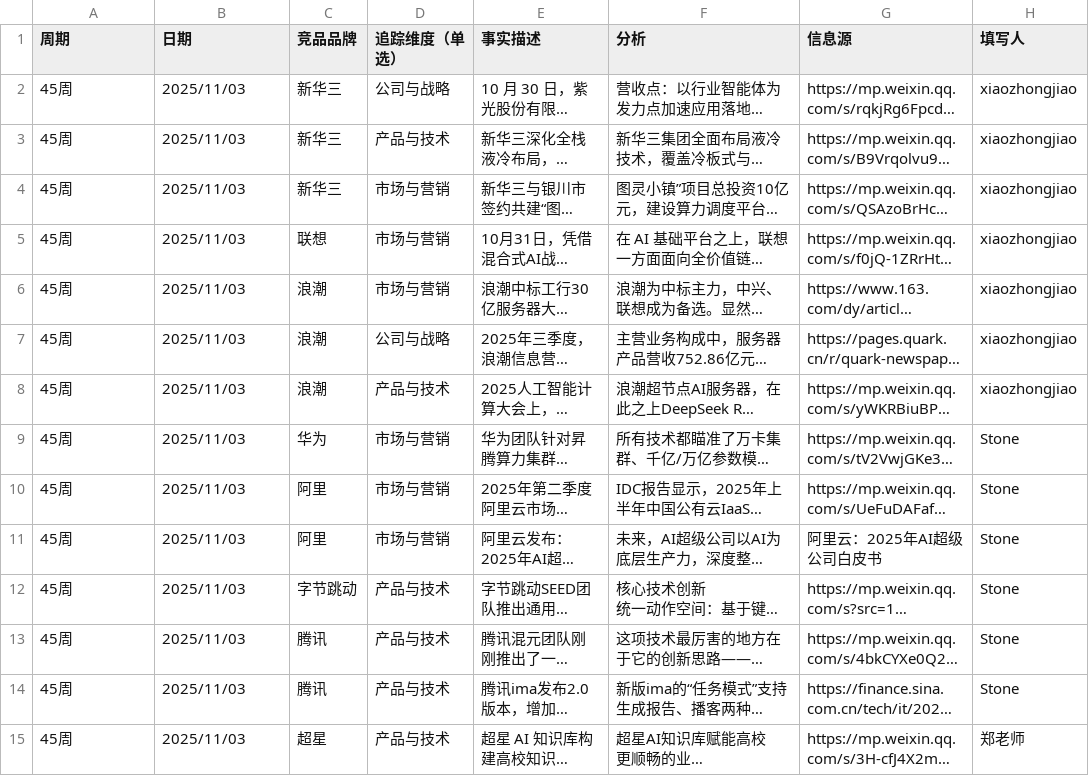
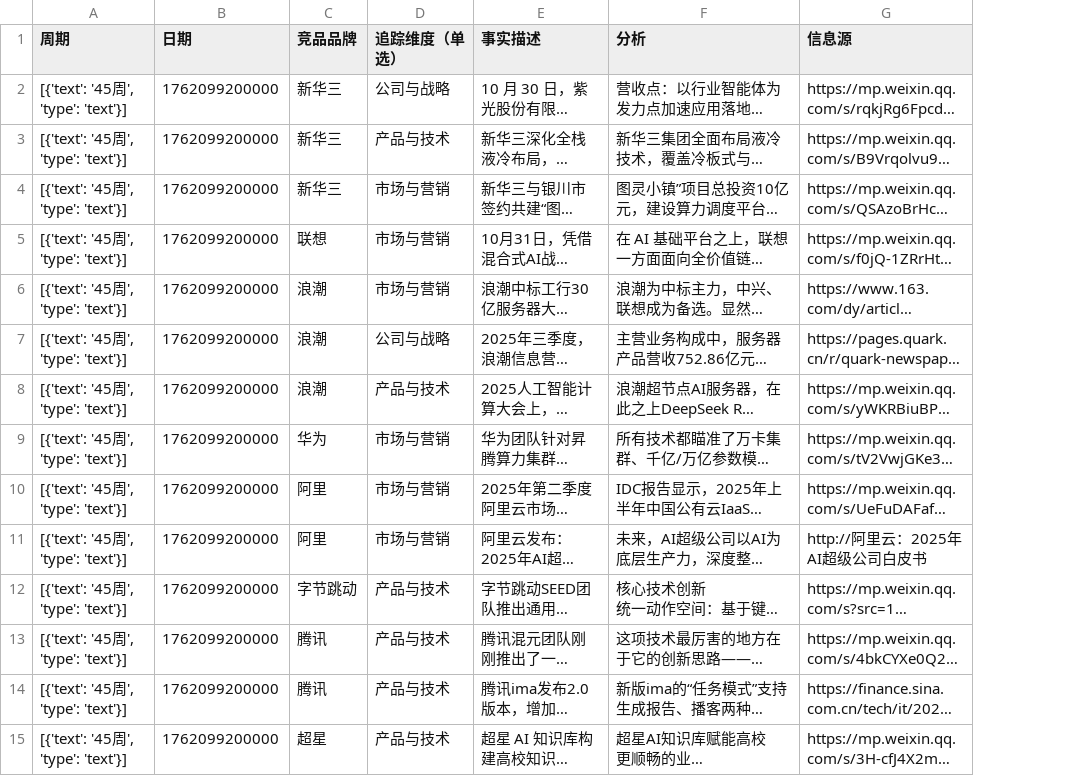
Before and after one commit to Hawkinsstone/odin, a CSV file: data.csv, drawn as a sheet; only a part is shown; long unchanged cells end in …; the diff covers the shown part only; the diff names each change by its address in the sheet, - before the commit and + after, or states it on an @@ line.

```diff
--- a/data.csv
+++ b/data.csv
-column H (填写人), rows 2-15: xiaozhongjiao | xiaozhongjiao | xiaozhongjiao | xiaozhongjiao | xiaozhongjiao | xiaozhongjiao | xiaozhongjiao | Stone | Stone | Stone | Stone | Stone | Stone | 郑老师
-A2:A15 (周期): 45周
+A2:A15 (周期): [{'text': '45周', 'type': 'text'}]
-B2:B15 (日期): 2025/11/03
+B2:B15 (日期): 1762099200000
-G11 (信息源): 阿里云：2025年AI超级公司白皮书
+G11 (信息源): http://阿里云：2025年AI超级公司白皮书
```
Also changed, not shown: 39 edited cells elsewhere in this file.
